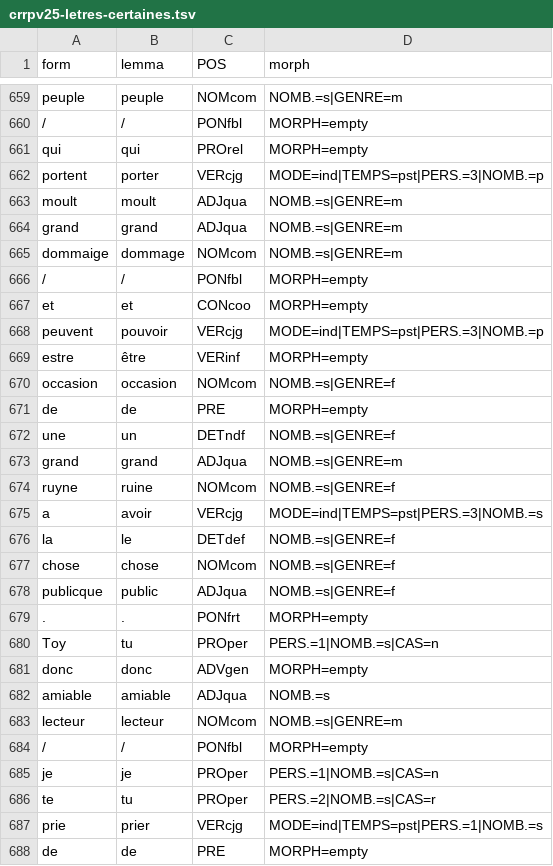
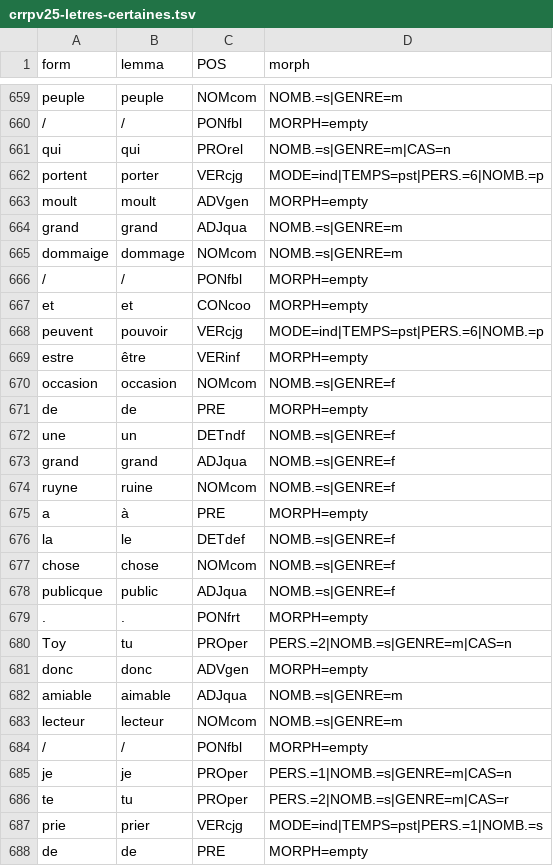
Before and after one commit to SETAFDH/Annotation-linguistique-SETAF, a TSV file: data/CRRPV25_Letres_certaines/crrpv25-letres-certaines.tsv, drawn as a sheet; only a part is shown, gaps mark what is left out; the diff covers the shown part only.

```diff
--- a/data/CRRPV25_Letres_certaines/crrpv25-letres-certaines.tsv
+++ b/data/CRRPV25_Letres_certaines/crrpv25-letres-certaines.tsv
@@ -660,5 +660,5 @@ peuple	peuple	NOMcom	NOMB.=s|GENRE=m
 /	/	PONfbl	MORPH=empty
-qui	qui	PROrel	MORPH=empty
-portent	porter	VERcjg	MODE=ind|TEMPS=pst|PERS.=3|NOMB.=p
-moult	moult	ADJqua	NOMB.=s|GENRE=m
+qui	qui	PROrel	NOMB.=s|GENRE=m|CAS=n
+portent	porter	VERcjg	MODE=ind|TEMPS=pst|PERS.=6|NOMB.=p
+moult	moult	ADVgen	MORPH=empty
 grand	grand	ADJqua	NOMB.=s|GENRE=m
@@ -667,3 +667,3 @@ dommaige	dommage	NOMcom	NOMB.=s|GENRE=m
 et	et	CONcoo	MORPH=empty
-peuvent	pouvoir	VERcjg	MODE=ind|TEMPS=pst|PERS.=3|NOMB.=p
+peuvent	pouvoir	VERcjg	MODE=ind|TEMPS=pst|PERS.=6|NOMB.=p
 estre	être	VERinf	MORPH=empty
@@ -672,5 +672,5 @@ de	de	PRE	MORPH=empty
 une	un	DETndf	NOMB.=s|GENRE=f
-grand	grand	ADJqua	NOMB.=s|GENRE=m
+grand	grand	ADJqua	NOMB.=s|GENRE=f
 ruyne	ruine	NOMcom	NOMB.=s|GENRE=f
-a	avoir	VERcjg	MODE=ind|TEMPS=pst|PERS.=3|NOMB.=s
+a	à	PRE	MORPH=empty
 la	le	DETdef	NOMB.=s|GENRE=f
@@ -679,9 +679,9 @@ publicque	public	ADJqua	NOMB.=s|GENRE=f
 .	.	PONfrt	MORPH=empty
-Toy	tu	PROper	PERS.=1|NOMB.=s|CAS=n
+Toy	tu	PROper	PERS.=2|NOMB.=s|GENRE=m|CAS=n
 donc	donc	ADVgen	MORPH=empty
-amiable	amiable	ADJqua	NOMB.=s
+amiable	aimable	ADJqua	NOMB.=s|GENRE=m
 lecteur	lecteur	NOMcom	NOMB.=s|GENRE=m
 /	/	PONfbl	MORPH=empty
-je	je	PROper	PERS.=1|NOMB.=s|CAS=n
-te	tu	PROper	PERS.=2|NOMB.=s|CAS=r
+je	je	PROper	PERS.=1|NOMB.=s|GENRE=m|CAS=n
+te	tu	PROper	PERS.=2|NOMB.=s|GENRE=m|CAS=r
 prie	prier	VERcjg	MODE=ind|TEMPS=pst|PERS.=1|NOMB.=s
```
Also changed, not shown: 3 added rows, 3 removed rows, 2 moved rows and 125 edited cells elsewhere in this file.
